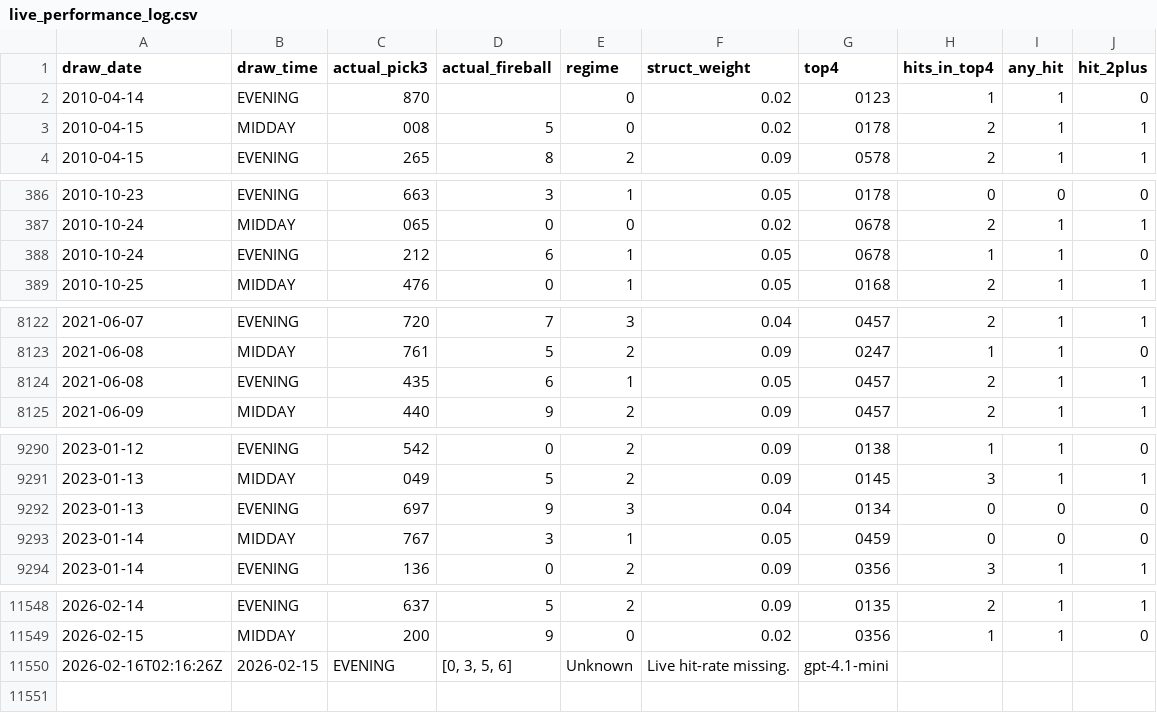
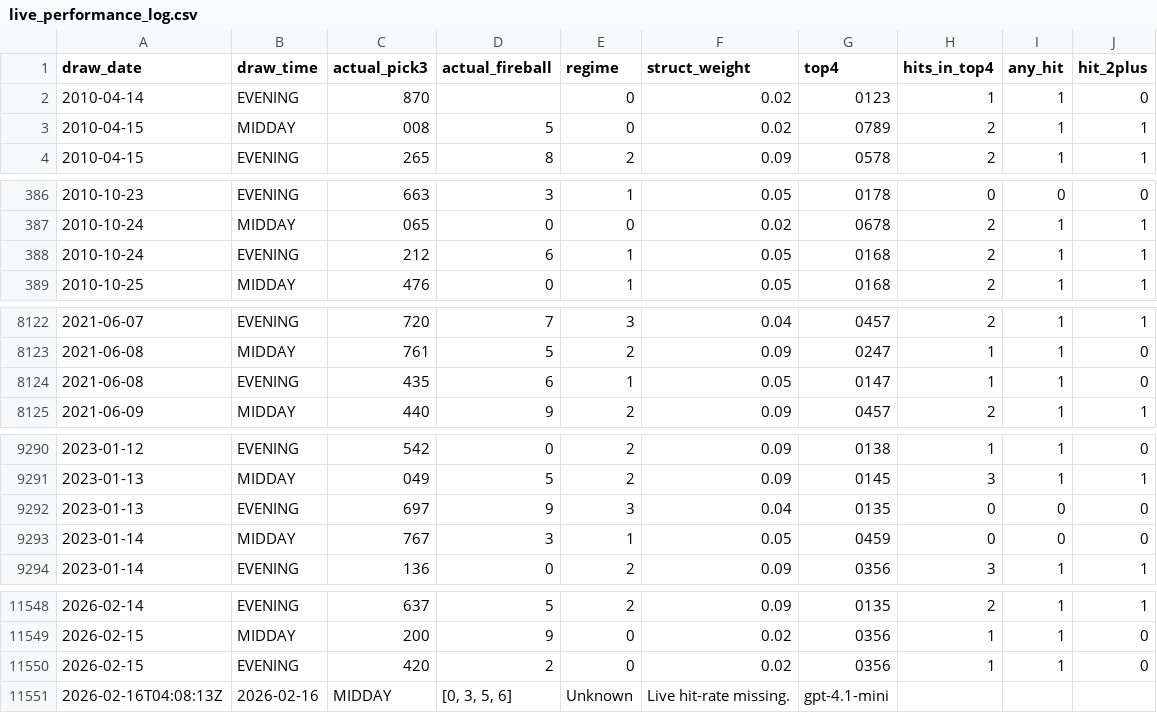
Before and after one commit to Fluffyballs78/il-pick3-pipeline, a CSV file: data/live_performance_log.csv, drawn as a sheet; only a part is shown, gaps mark what is left out.

```diff
--- a/data/live_performance_log.csv
+++ b/data/live_performance_log.csv
@@ -2,3 +2,3 @@ draw_date,draw_time,actual_pick3,actual_fireball,regime,struct_weight,top4,hits_
 2010-04-14,EVENING,870,,0,0.02,0123,1,1,0
-2010-04-15,MIDDAY,008,5,0,0.02,0178,2,1,1
+2010-04-15,MIDDAY,008,5,0,0.02,0789,2,1,1
 2010-04-15,EVENING,265,8,2,0.09,0578,2,1,1
@@ -387,3 +387,3 @@ draw_date,draw_time,actual_pick3,actual_fireball,regime,struct_weight,top4,hits_
 2010-10-24,MIDDAY,065,0,0,0.02,0678,2,1,1
-2010-10-24,EVENING,212,6,1,0.05,0678,1,1,0
+2010-10-24,EVENING,212,6,1,0.05,0168,2,1,1
 2010-10-25,MIDDAY,476,0,1,0.05,0168,2,1,1
@@ -8123,3 +8123,3 @@ draw_date,draw_time,actual_pick3,actual_fireball,regime,struct_weight,top4,hits_
 2021-06-08,MIDDAY,761,5,2,0.09,0247,1,1,0
-2021-06-08,EVENING,435,6,1,0.05,0457,2,1,1
+2021-06-08,EVENING,435,6,1,0.05,0147,1,1,0
 2021-06-09,MIDDAY,440,9,2,0.09,0457,2,1,1
@@ -9291,3 +9291,3 @@ draw_date,draw_time,actual_pick3,actual_fireball,regime,struct_weight,top4,hits_
 2023-01-13,MIDDAY,049,5,2,0.09,0145,3,1,1
-2023-01-13,EVENING,697,9,3,0.04,0134,0,0,0
+2023-01-13,EVENING,697,9,3,0.04,0135,0,0,0
 2023-01-14,MIDDAY,767,3,1,0.05,0459,0,0,0
@@ -11549,2 +11549,3 @@ draw_date,draw_time,actual_pick3,actual_fireball,regime,struct_weight,top4,hits_
 2026-02-15,MIDDAY,200,9,0,0.02,0356,1,1,0
-2026-02-16T02:16:26Z,2026-02-15,EVENING,"[0, 3, 5, 6]",Unknown,Live hit-rate missing.,gpt-4.1-mini,,,
+2026-02-15,EVENING,420,2,0,0.02,0356,1,1,0
+2026-02-16T04:08:13Z,2026-02-16,MIDDAY,"[0, 3, 5, 6]",Unknown,Live hit-rate missing.,gpt-4.1-mini,,,
```
Also changed, not shown: 8 other files.
